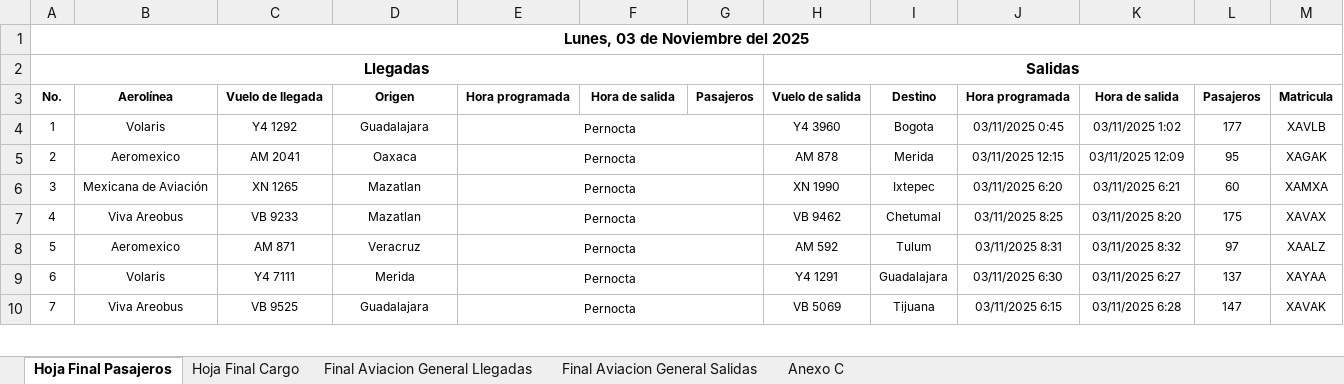
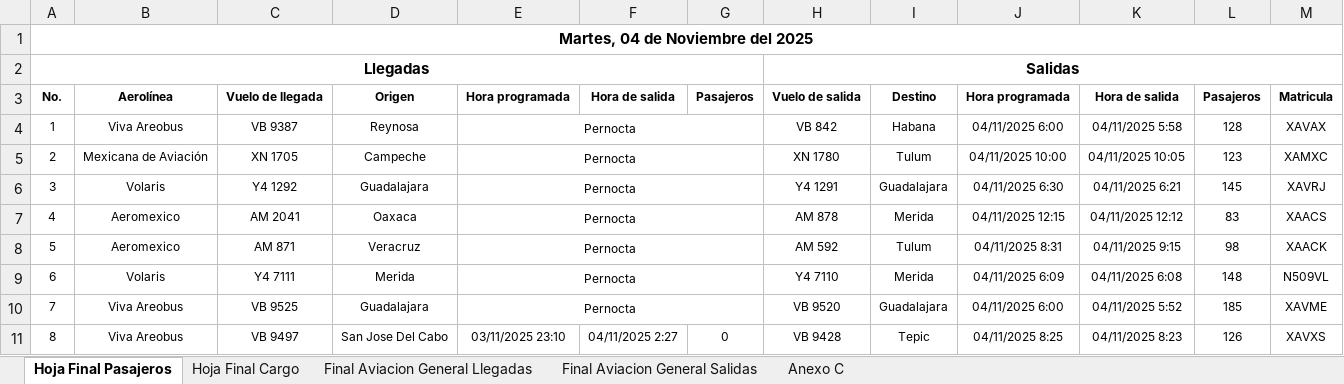
Before and after one commit to isaacazhael161f-creator/AIFA-OPERACIONES, an Excel workbook: excel/parte_operaciones_completo.xlsx, sheet Hoja Final Pasajeros, drawn as a sheet; only a part is shown; values as stored, in another font and other column widths than the file's, no borders; removed rows and columns are numbered as before the commit, all else as after; the diff covers the shown part only; the diff names each change by its address in the sheet, - before the commit and + after, or states it on an @@ line.

```diff
--- a/excel/parte_operaciones_completo.xlsx (sheet Hoja Final Pasajeros)
+++ b/excel/parte_operaciones_completo.xlsx (sheet Hoja Final Pasajeros)
@@ column A renumbered between rows 1 and 33 @@
+row 4: 1 | Viva Areobus | VB 9387 | Reynosa | Pernocta |  |  | VB 842 | Habana | 04/11/2025 6:00 | 04/11/2025 5:58 | 128 | XAVAX
+row 5: 2 | Mexicana de Aviación | XN 1705 | Campeche | Pernocta |  |  | XN 1780 | Tulum | 04/11/2025 10:00 | 04/11/2025 10:05 | 123 | XAMXC
-H6: Y4 3960
+H6: Y4 1291
-I6: Bogota
+I6: Guadalajara
-J6: 03/11/2025 0:45
+J6: 04/11/2025 6:30
-K6: 03/11/2025 1:02
+K6: 04/11/2025 6:21
-L6: 177
+L6: 145
-M6: XAVLB
+M6: XAVRJ
-J7: 03/11/2025 12:15
+J7: 04/11/2025 12:15
-K7: 03/11/2025 12:09
+K7: 04/11/2025 12:12
-L7: 95
+L7: 83
-M7: XAGAK
+M7: XAACS
-row 6: 3 | Mexicana de Aviación | XN 1265 | Mazatlan | Pernocta |  |  | XN 1990 | Ixtepec | 03/11/2025 6:20 | 03/11/2025 6:21 | 60 | XAMXA
-row 7: 4 | Viva Areobus | VB 9233 | Mazatlan | Pernocta |  |  | VB 9462 | Chetumal | 03/11/2025 8:25 | 03/11/2025 8:20 | 175 | XAVAX
-J8: 03/11/2025 8:31
+J8: 04/11/2025 8:31
-K8: 03/11/2025 8:32
+K8: 04/11/2025 9:15
-L8: 97
+L8: 98
-M8: XAALZ
+M8: XAACK
-H9: Y4 1291
+H9: Y4 7110
-I9: Guadalajara
+I9: Merida
-J9: 03/11/2025 6:30
+J9: 04/11/2025 6:09
-K9: 03/11/2025 6:27
+K9: 04/11/2025 6:08
-L9: 137
+L9: 148
-M9: XAYAA
+M9: N509VL
-H10: VB 5069
+H10: VB 9520
-I10: Tijuana
+I10: Guadalajara
-J10: 03/11/2025 6:15
+J10: 04/11/2025 6:00
-K10: 03/11/2025 6:28
+K10: 04/11/2025 5:52
-L10: 147
+L10: 185
-M10: XAVAK
+M10: XAVME
+row 11: 8 | Viva Areobus | VB 9497 | San Jose Del Cabo | 03/11/2025 23:10 | 04/11/2025 2:27 | 0 | VB 9428 | Tepic | 04/11/2025 8:25 | 04/11/2025 8:23 | 126 | XAVXS
```
Also changed, not shown: other rows of this sheet, sheet Hoja Final Cargo, sheet Final Aviacion General Salidas, sheet Final Aviacion General Llegadas, sheet Anexo C, formulas that keep their value, 7 other files.
